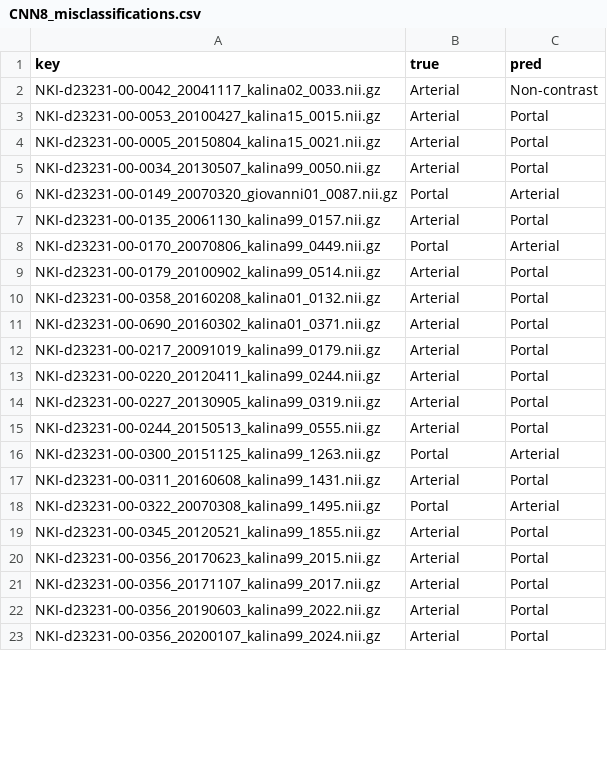
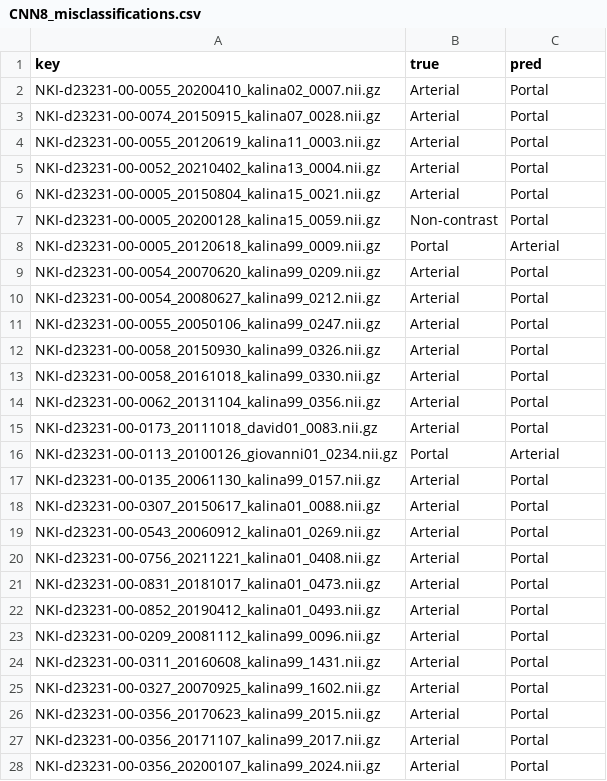
Before and after one commit to ljestaciocerquin/contrast_phase, a CSV file: DeepLClassifiers/Contrast/results/CNN8_misclassifications.csv, drawn as a sheet; only a part is shown; the diff covers the shown part only.

Commit message:
Update contrast and time interval estimation scripts and data

```diff
--- a/DeepLClassifiers/Contrast/results/CNN8_misclassifications.csv
+++ b/DeepLClassifiers/Contrast/results/CNN8_misclassifications.csv
@@ -1,23 +1,28 @@
 key,true,pred
-NKI-d23231-00-0042_20041117_kalina02_0033.nii.gz,Arterial,Non-contrast
-NKI-d23231-00-0053_20100427_kalina15_0015.nii.gz,Arterial,Portal
+NKI-d23231-00-0055_20200410_kalina02_0007.nii.gz,Arterial,Portal
+NKI-d23231-00-0074_20150915_kalina07_0028.nii.gz,Arterial,Portal
+NKI-d23231-00-0055_20120619_kalina11_0003.nii.gz,Arterial,Portal
+NKI-d23231-00-0052_20210402_kalina13_0004.nii.gz,Arterial,Portal
 NKI-d23231-00-0005_20150804_kalina15_0021.nii.gz,Arterial,Portal
-NKI-d23231-00-0034_20130507_kalina99_0050.nii.gz,Arterial,Portal
-NKI-d23231-00-0149_20070320_giovanni01_0087.nii.gz,Portal,Arterial
+NKI-d23231-00-0005_20200128_kalina15_0059.nii.gz,Non-contrast,Portal
+NKI-d23231-00-0005_20120618_kalina99_0009.nii.gz,Portal,Arterial
+NKI-d23231-00-0054_20070620_kalina99_0209.nii.gz,Arterial,Portal
+NKI-d23231-00-0054_20080627_kalina99_0212.nii.gz,Arterial,Portal
+NKI-d23231-00-0055_20050106_kalina99_0247.nii.gz,Arterial,Portal
+NKI-d23231-00-0058_20150930_kalina99_0326.nii.gz,Arterial,Portal
+NKI-d23231-00-0058_20161018_kalina99_0330.nii.gz,Arterial,Portal
+NKI-d23231-00-0062_20131104_kalina99_0356.nii.gz,Arterial,Portal
+NKI-d23231-00-0173_20111018_david01_0083.nii.gz,Arterial,Portal
+NKI-d23231-00-0113_20100126_giovanni01_0234.nii.gz,Portal,Arterial
 NKI-d23231-00-0135_20061130_kalina99_0157.nii.gz,Arterial,Portal
-NKI-d23231-00-0170_20070806_kalina99_0449.nii.gz,Portal,Arterial
-NKI-d23231-00-0179_20100902_kalina99_0514.nii.gz,Arterial,Portal
-NKI-d23231-00-0358_20160208_kalina01_0132.nii.gz,Arterial,Portal
-NKI-d23231-00-0690_20160302_kalina01_0371.nii.gz,Arterial,Portal
-NKI-d23231-00-0217_20091019_kalina99_0179.nii.gz,Arterial,Portal
-NKI-d23231-00-0220_20120411_kalina99_0244.nii.gz,Arterial,Portal
-NKI-d23231-00-0227_20130905_kalina99_0319.nii.gz,Arterial,Portal
-NKI-d23231-00-0244_20150513_kalina99_0555.nii.gz,Arterial,Portal
-NKI-d23231-00-0300_20151125_kalina99_1263.nii.gz,Portal,Arterial
+NKI-d23231-00-0307_20150617_kalina01_0088.nii.gz,Arterial,Portal
+NKI-d23231-00-0543_20060912_kalina01_0269.nii.gz,Arterial,Portal
+NKI-d23231-00-0756_20211221_kalina01_0408.nii.gz,Arterial,Portal
+NKI-d23231-00-0831_20181017_kalina01_0473.nii.gz,Arterial,Portal
+NKI-d23231-00-0852_20190412_kalina01_0493.nii.gz,Arterial,Portal
+NKI-d23231-00-0209_20081112_kalina99_0096.nii.gz,Arterial,Portal
 NKI-d23231-00-0311_20160608_kalina99_1431.nii.gz,Arterial,Portal
-NKI-d23231-00-0322_20070308_kalina99_1495.nii.gz,Portal,Arterial
-NKI-d23231-00-0345_20120521_kalina99_1855.nii.gz,Arterial,Portal
+NKI-d23231-00-0327_20070925_kalina99_1602.nii.gz,Arterial,Portal
 NKI-d23231-00-0356_20170623_kalina99_2015.nii.gz,Arterial,Portal
 NKI-d23231-00-0356_20171107_kalina99_2017.nii.gz,Arterial,Portal
-NKI-d23231-00-0356_20190603_kalina99_2022.nii.gz,Arterial,Portal
 NKI-d23231-00-0356_20200107_kalina99_2024.nii.gz,Arterial,Portal
```
Also changed, not shown: 18 added rows, 4 removed rows and 10 edited cells elsewhere in this file, DeepLClassifiers/Contrast/results/ResNet10_misclassifications.csv, 37 other files.
